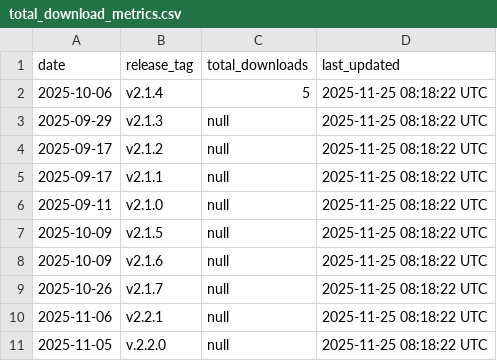
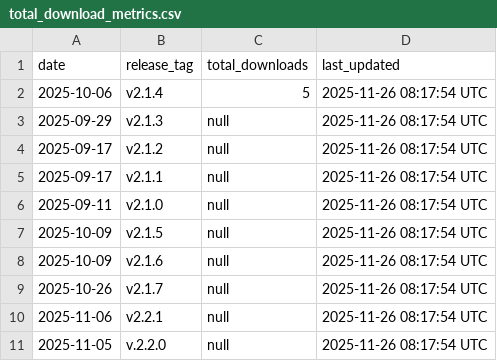
Before and after one commit to robotmcp/ros-mcp-server, a CSV file: .metrics/total_download_metrics.csv, drawn as a sheet.

```diff
--- a/.metrics/total_download_metrics.csv
+++ b/.metrics/total_download_metrics.csv
@@ -1,11 +1,11 @@
 date,release_tag,total_downloads,last_updated
-2025-10-06,v2.1.4,5,2025-11-25 08:18:22 UTC
-2025-09-29,v2.1.3,null,2025-11-25 08:18:22 UTC
-2025-09-17,v2.1.2,null,2025-11-25 08:18:22 UTC
-2025-09-17,v2.1.1,null,2025-11-25 08:18:22 UTC
-2025-09-11,v2.1.0,null,2025-11-25 08:18:22 UTC
-2025-10-09,v2.1.5,null,2025-11-25 08:18:22 UTC
-2025-10-09,v2.1.6,null,2025-11-25 08:18:22 UTC
-2025-10-26,v2.1.7,null,2025-11-25 08:18:22 UTC
-2025-11-06,v2.2.1,null,2025-11-25 08:18:22 UTC
-2025-11-05,v.2.2.0,null,2025-11-25 08:18:22 UTC
+2025-10-06,v2.1.4,5,2025-11-26 08:17:54 UTC
+2025-09-29,v2.1.3,null,2025-11-26 08:17:54 UTC
+2025-09-17,v2.1.2,null,2025-11-26 08:17:54 UTC
+2025-09-17,v2.1.1,null,2025-11-26 08:17:54 UTC
+2025-09-11,v2.1.0,null,2025-11-26 08:17:54 UTC
+2025-10-09,v2.1.5,null,2025-11-26 08:17:54 UTC
+2025-10-09,v2.1.6,null,2025-11-26 08:17:54 UTC
+2025-10-26,v2.1.7,null,2025-11-26 08:17:54 UTC
+2025-11-06,v2.2.1,null,2025-11-26 08:17:54 UTC
+2025-11-05,v.2.2.0,null,2025-11-26 08:17:54 UTC
```
